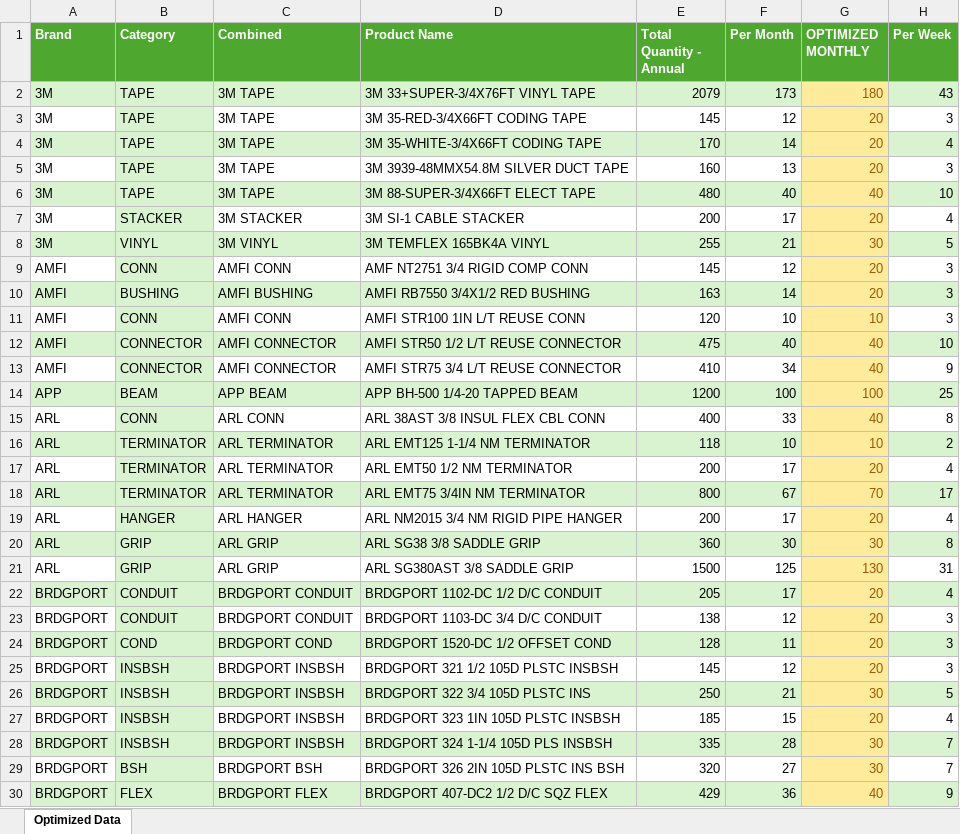
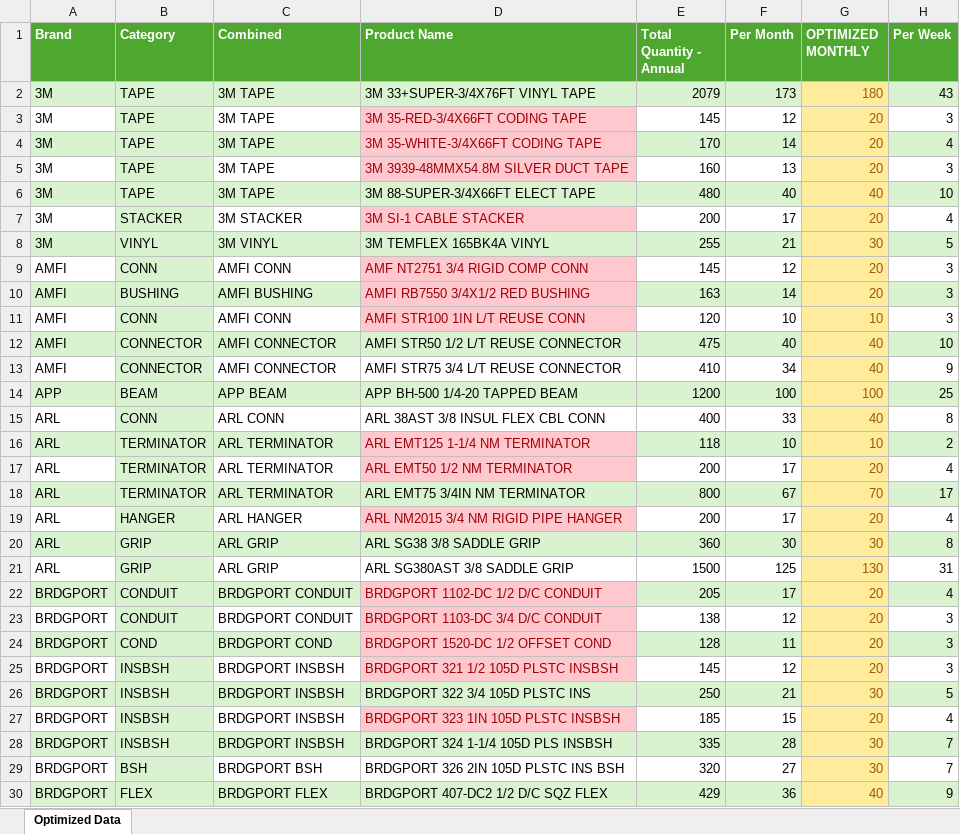
Before and after one commit to colindwaddle/Colin_Waddle_Portfolio, an Excel workbook: Projects from Mars Electric/Inventory Optimization Project - VMI Specialist.xlsx, sheet Optimized Data, drawn as a sheet; only a part is shown; values as stored, in another font and other column widths than the file's, no borders; charts and pictures and conditional formats and table styles not drawn; the diff covers the shown part only; the diff names each change by its address in the sheet, - before the commit and + after, or states it on an @@ line.

```diff
--- a/Projects from Mars Electric/Inventory Optimization Project - VMI Specialist.xlsx (sheet Optimized Data)
+++ b/Projects from Mars Electric/Inventory Optimization Project - VMI Specialist.xlsx (sheet Optimized Data)
-D3 fill: none
+D3 fill: #FFC7CE
-D3:D5 text colour: black
+D3:D5 text colour: #9C0006
-D4 fill: #D9F2D0
+D4 fill: #FFC7CE
-D5 fill: none
+D5 fill: #FFC7CE
@@ D7 fill: none → #FFC7CE, text colour: black → #9C0006 @@
-D9 fill: none
+D9 fill: #FFC7CE
-D9:D11 text colour: black
+D9:D11 text colour: #9C0006
-D10 fill: #D9F2D0
+D10 fill: #FFC7CE
-D11 fill: none
+D11 fill: #FFC7CE
-D16:D17 text colour: black
+D16:D17 text colour: #9C0006
-D16 fill: #D9F2D0
+D16 fill: #FFC7CE
-D17 fill: none
+D17 fill: #FFC7CE
@@ D19 fill: none → #FFC7CE, text colour: black → #9C0006 @@
-D22:D25 text colour: black
+D22:D25 text colour: #9C0006
-D22 fill: #D9F2D0
+D22 fill: #FFC7CE
-D23 fill: none
+D23 fill: #FFC7CE
-D24 fill: #D9F2D0
+D24 fill: #FFC7CE
-D25 fill: none
+D25 fill: #FFC7CE
@@ D27 fill: none → #FFC7CE, text colour: black → #9C0006 @@
```
Also changed, not shown: cell formats elsewhere in this sheet, charts or pictures, 1 other file.
